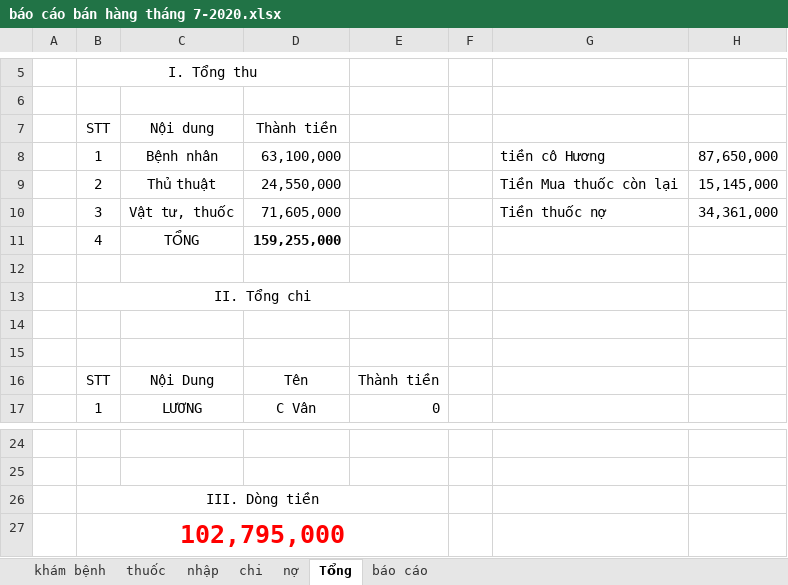
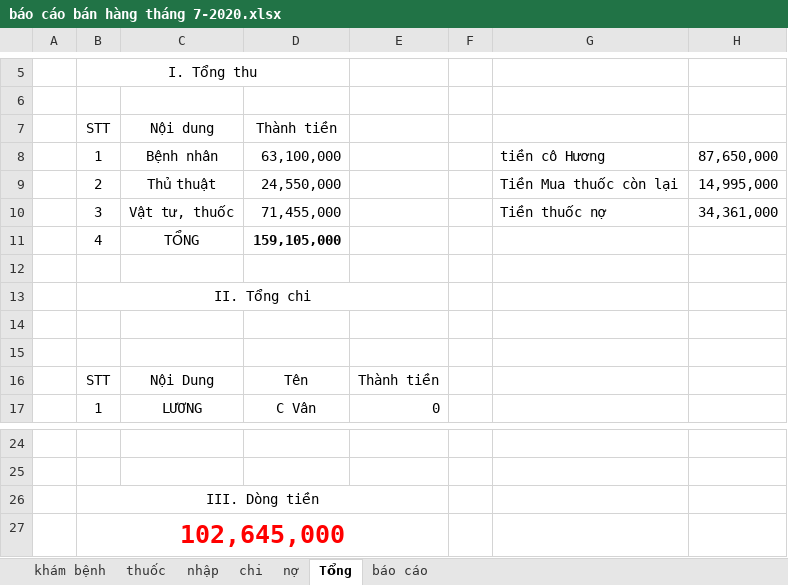
Before and after one commit to minhvl/phongkham, an Excel workbook: Báo cáo/tháng 7 - 2020/báo cáo bán hàng tháng 7-2020.xlsx, sheet Tổng, drawn as a sheet; only a part is shown, gaps mark what is left out; values as stored, in another font and other column widths than the file's, no borders; the diff names each change by its address in the sheet, - before the commit and + after, or states it on an @@ line.

```diff
--- a/Báo cáo/tháng 7 - 2020/báo cáo bán hàng tháng 7-2020.xlsx (sheet Tổng)
+++ b/Báo cáo/tháng 7 - 2020/báo cáo bán hàng tháng 7-2020.xlsx (sheet Tổng)
-H9: 15,145,000
+H9: 14,995,000
-D10 (Thành tiền): 71,605,000
+D10 (Thành tiền): 71,455,000
-D11 (Thành tiền): 159,255,000
+D11 (Thành tiền): 159,105,000
-B27 (STT): 102,795,000
+B27 (STT): 102,645,000
```
Also changed, not shown: sheet báo cáo, sheet thuốc.
